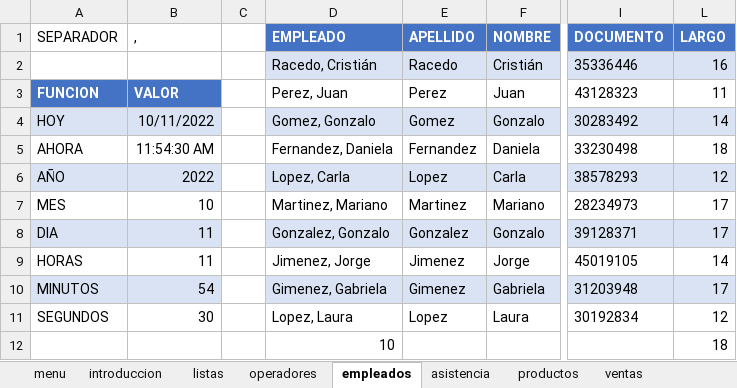
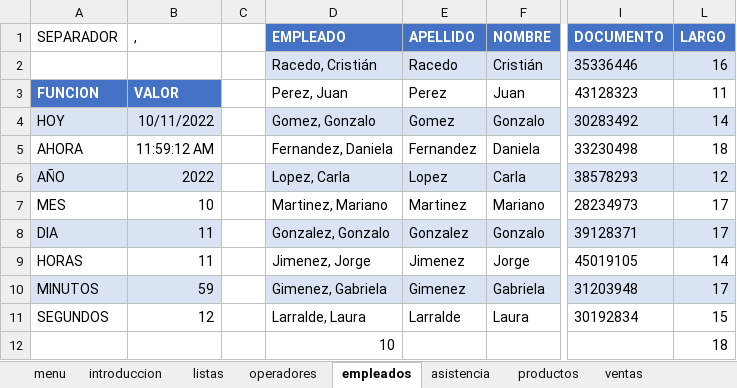
Before and after one commit to C215714N/EducacionIT, an Excel workbook: introduccion.xlsx, sheet empleados, drawn as a sheet; only a part is shown, gaps mark what is left out; values as stored, in another font and other column widths than the file's, no borders; charts and pictures and table styles not drawn; the diff names each change by its address in the sheet, - before the commit and + after, or states it on an @@ line.

Commit message:
Filtros y Reemplazar palabras

```diff
--- a/introduccion.xlsx (sheet empleados)
+++ b/introduccion.xlsx (sheet empleados)
-B5 (,): 11:54:30 AM
+B5 (,): 11:59:12 AM
-B10 (,): 54
+B10 (,): 59
-B11 (,): 30
+B11 (,): 12
-D11 (EMPLEADO): Lopez, Laura
+D11 (EMPLEADO): Larralde, Laura
-E11 (APELLIDO): Lopez
+E11 (APELLIDO): Larralde
-L11 (LARGO): 12
+L11 (LARGO): 15
```
Also changed, not shown: sheet introduccion, sheet productos, sheet asistencia, hidden cells, charts or pictures.
